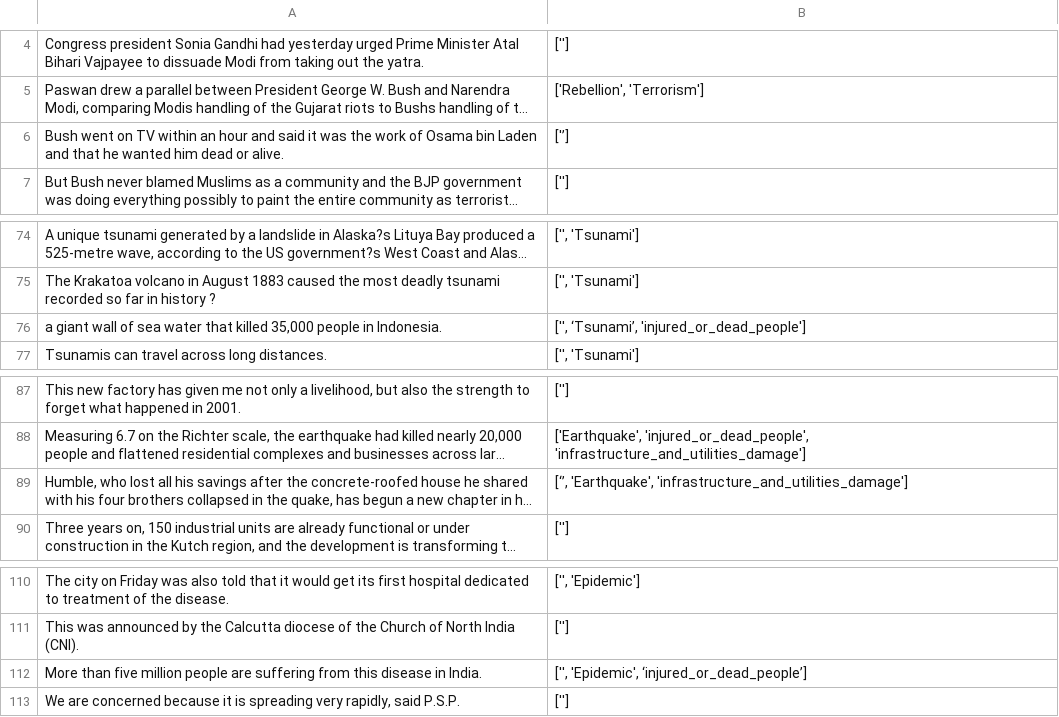
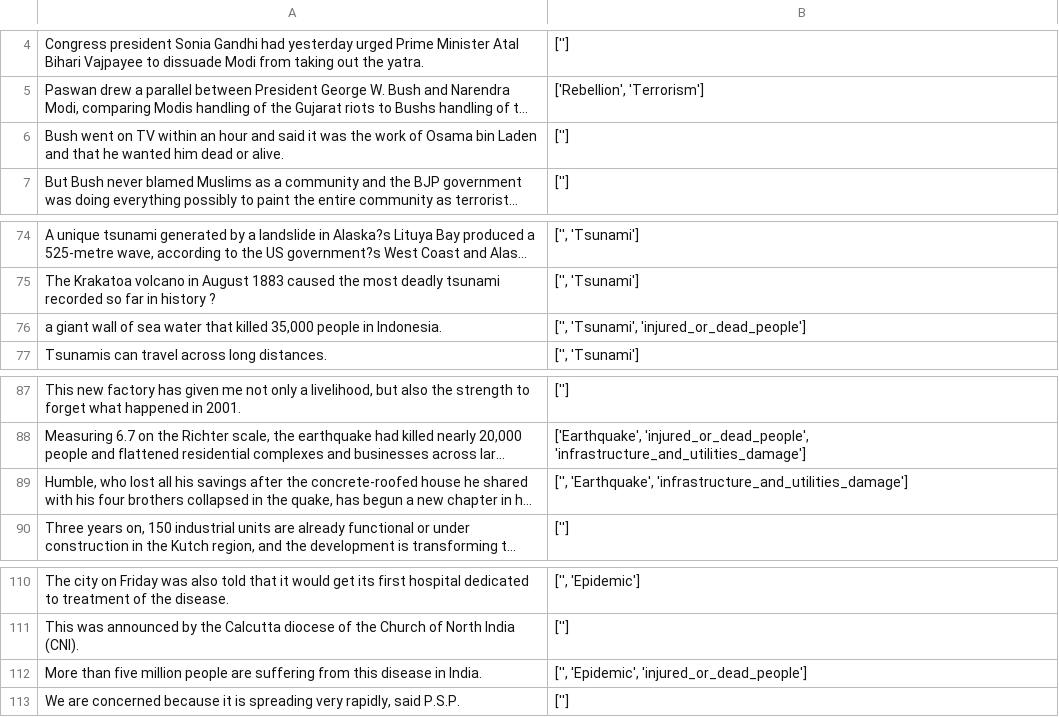
Before and after one commit to sounakban/evet-ext, a CSV file: 4. Bootstrap Classifier/classification_groundTruth.csv, drawn as a sheet; only a part is shown, gaps mark what is left out; long unchanged cells end in …; the diff covers the shown part only; the diff names each change by its address in the sheet, - before the commit and + after, or states it on an @@ line.

```diff
--- a/4. Bootstrap Classifier/classification_groundTruth.csv
+++ b/4. Bootstrap Classifier/classification_groundTruth.csv
-B6: ['’]
+B6: ['']
-B76: ['', ‘Tsunami’, 'injured_or_dead_people']
+B76: ['', 'Tsunami', 'injured_or_dead_people']
-B89: [‘’, 'Earthquake', 'infrastructure_and_utilities_damage']
+B89: ['', 'Earthquake', 'infrastructure_and_utilities_damage']
-B112: ['', 'Epidemic', ‘injured_or_dead_people’]
+B112: ['', 'Epidemic', 'injured_or_dead_people']
```
Also changed, not shown: 12 edited cells elsewhere in this file, 7 other files.
